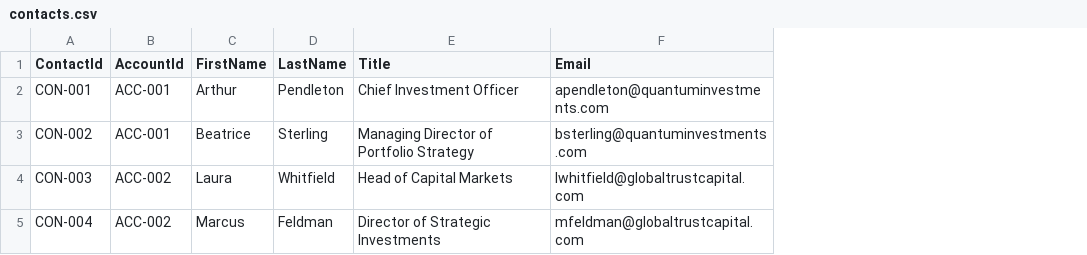
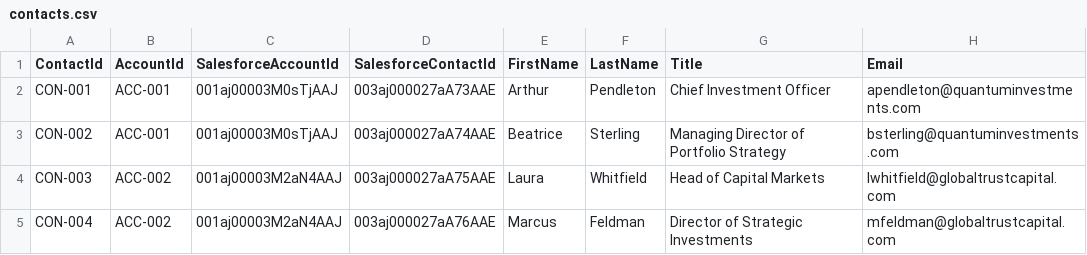
Before and after one commit to anapaulacossichofficial/Investment_Banking-ACME, a CSV file: data/crm/contacts.csv, drawn as a sheet; the diff names each change by its address in the sheet, - before the commit and + after, or states it on an @@ line.

Commit message:
feat: v0.7.5 - update CRM seed data dates and add org screenshots

```diff
--- a/data/crm/contacts.csv
+++ b/data/crm/contacts.csv
+column C (SalesforceAccountId), rows 2-5: 001aj00003M0sTjAAJ | 001aj00003M0sTjAAJ | 001aj00003M2aN4AAJ | 001aj00003M2aN4AAJ
+column D (SalesforceContactId), rows 2-5: 003aj000027aA73AAE | 003aj000027aA74AAE | 003aj000027aA75AAE | 003aj000027aA76AAE
```
Also changed, not shown: data/crm/accounts.csv, data/crm/activities.csv, 16 other files.
